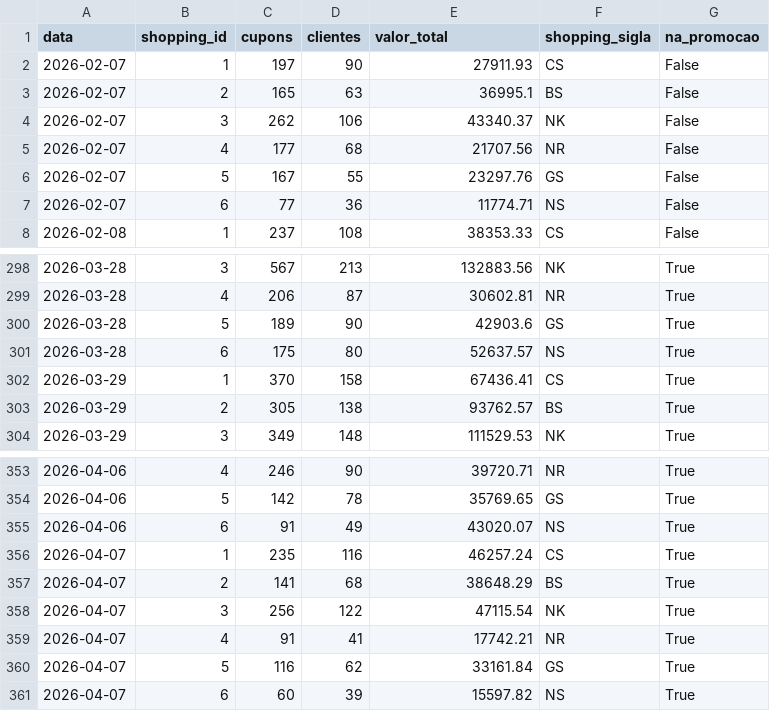
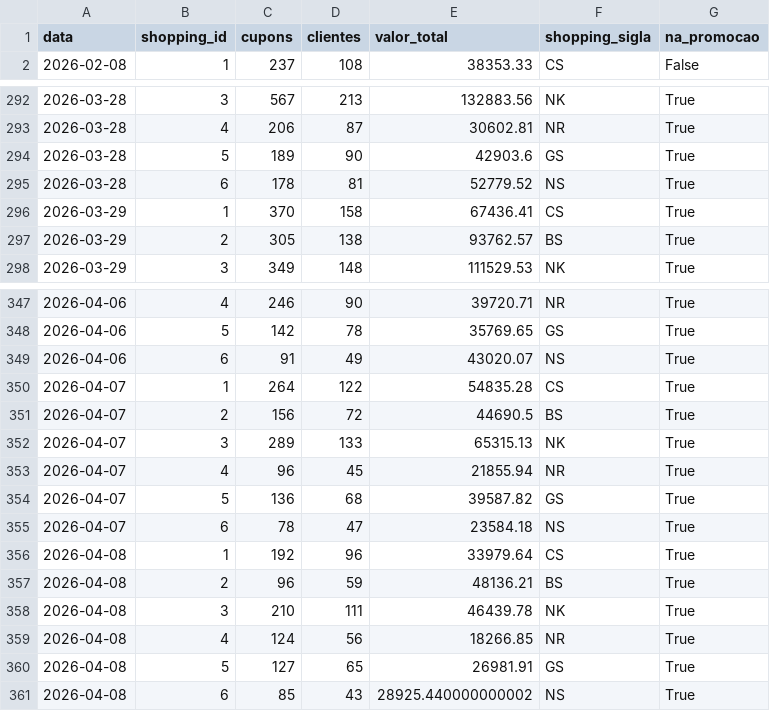
Before and after one commit to grupoalmeidajunior/promocoes-report, a CSV file: dados/serie_temporal.csv, drawn as a sheet; only a part is shown, gaps mark what is left out; the diff covers the shown part only.

```diff
--- a/dados/serie_temporal.csv
+++ b/dados/serie_temporal.csv
@@ -1,8 +1,2 @@
 data,shopping_id,cupons,clientes,valor_total,shopping_sigla,na_promocao
-2026-02-07,1,197,90,27911.93,CS,False
-2026-02-07,2,165,63,36995.1,BS,False
-2026-02-07,3,262,106,43340.37,NK,False
-2026-02-07,4,177,68,21707.56,NR,False
-2026-02-07,5,167,55,23297.76,GS,False
-2026-02-07,6,77,36,11774.71,NS,False
 2026-02-08,1,237,108,38353.33,CS,False
@@ -300,3 +294,3 @@
 2026-03-28,5,189,90,42903.6,GS,True
-2026-03-28,6,175,80,52637.57,NS,True
+2026-03-28,6,178,81,52779.52,NS,True
 2026-03-29,1,370,158,67436.41,CS,True
@@ -355,7 +349,13 @@
 2026-04-06,6,91,49,43020.07,NS,True
-2026-04-07,1,235,116,46257.24,CS,True
-2026-04-07,2,141,68,38648.29,BS,True
-2026-04-07,3,256,122,47115.54,NK,True
-2026-04-07,4,91,41,17742.21,NR,True
-2026-04-07,5,116,62,33161.84,GS,True
-2026-04-07,6,60,39,15597.82,NS,True
+2026-04-07,1,264,122,54835.28,CS,True
+2026-04-07,2,156,72,44690.5,BS,True
+2026-04-07,3,289,133,65315.13,NK,True
+2026-04-07,4,96,45,21855.94,NR,True
+2026-04-07,5,136,68,39587.82,GS,True
+2026-04-07,6,78,47,23584.18,NS,True
+2026-04-08,1,192,96,33979.64,CS,True
+2026-04-08,2,96,59,48136.21,BS,True
+2026-04-08,3,210,111,46439.78,NK,True
+2026-04-08,4,124,56,18266.85,NR,True
+2026-04-08,5,127,65,26981.91,GS,True
+2026-04-08,6,85,43,28925.440000000002,NS,True
```
Also changed, not shown: 15 edited cells elsewhere in this file, dados/kpis_promocao.csv, dados/resgates_por_dia.csv, 4 other files.
